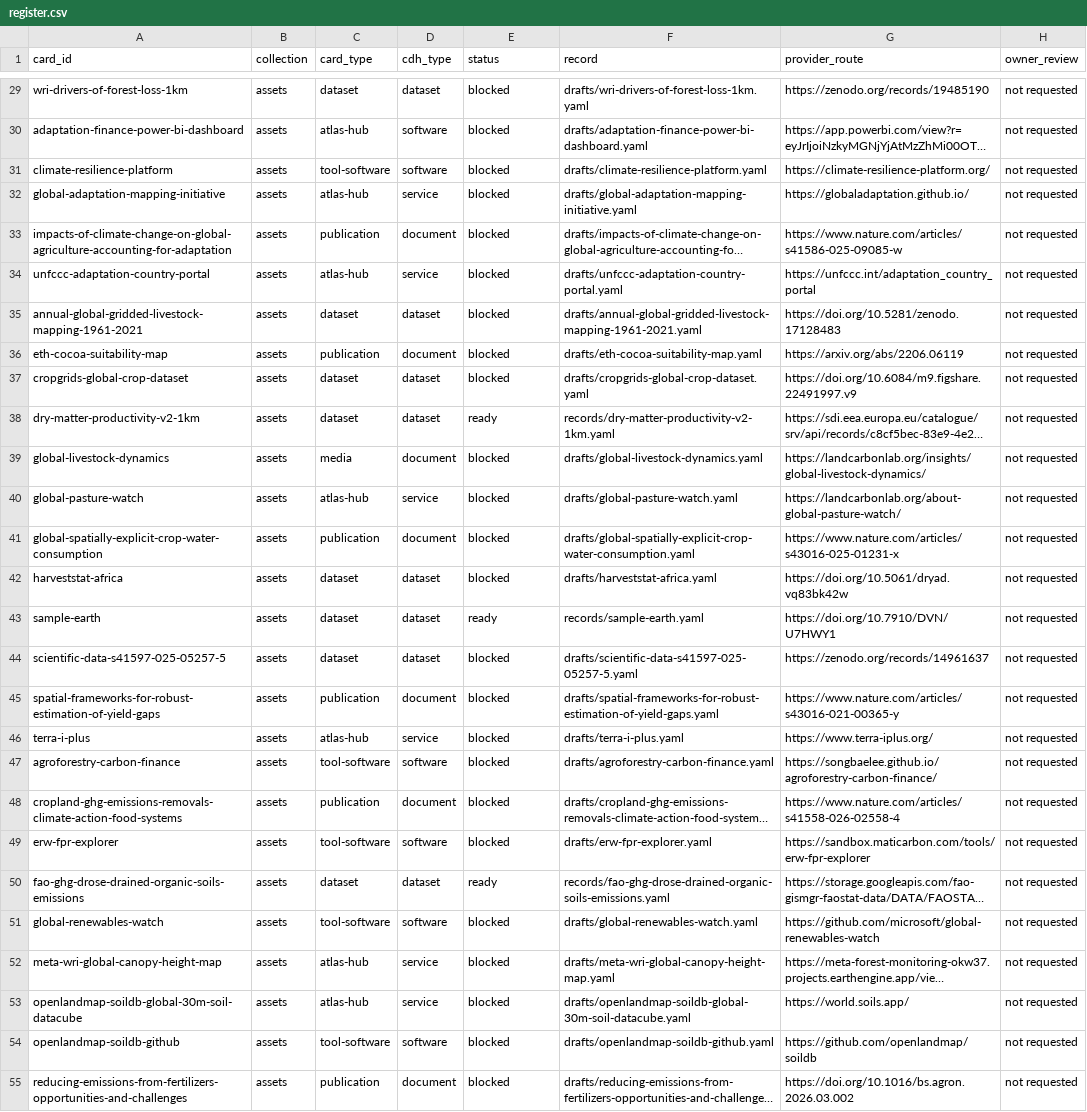
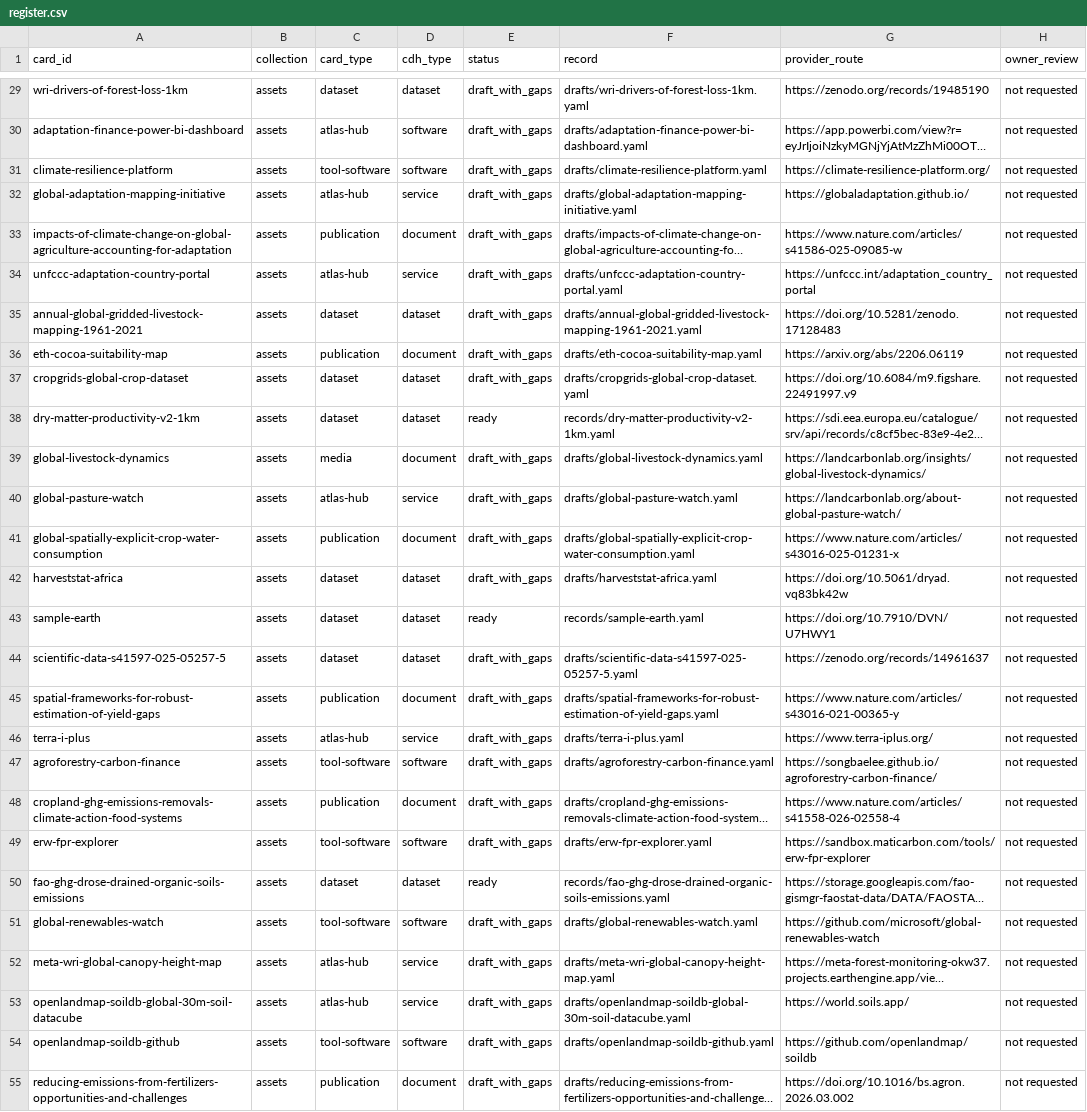
Before and after one commit to peetmate/climate-assets, a CSV file: metadata/register.csv, drawn as a sheet; only a part is shown, gaps mark what is left out; long unchanged cells end in …; the diff covers the shown part only; the diff names each change by its address in the sheet, - before the commit and + after, or states it on an @@ line.

```diff
--- a/metadata/register.csv
+++ b/metadata/register.csv
-E29:E37 (status): blocked
+E29:E37 (status): draft_with_gaps
-E39:E42 (status): blocked
+E39:E42 (status): draft_with_gaps
-E44:E49 (status): blocked
+E44:E49 (status): draft_with_gaps
-E51:E55 (status): blocked
+E51:E55 (status): draft_with_gaps
```
Also changed, not shown: 124 edited cells elsewhere in this file, 3 other files.
